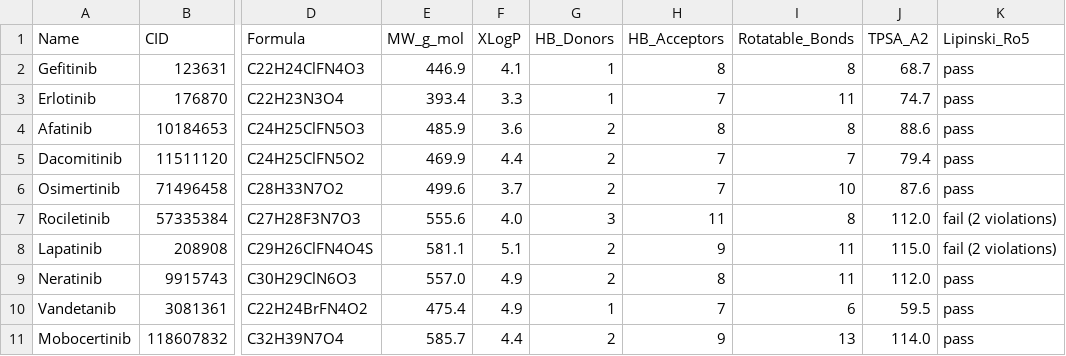
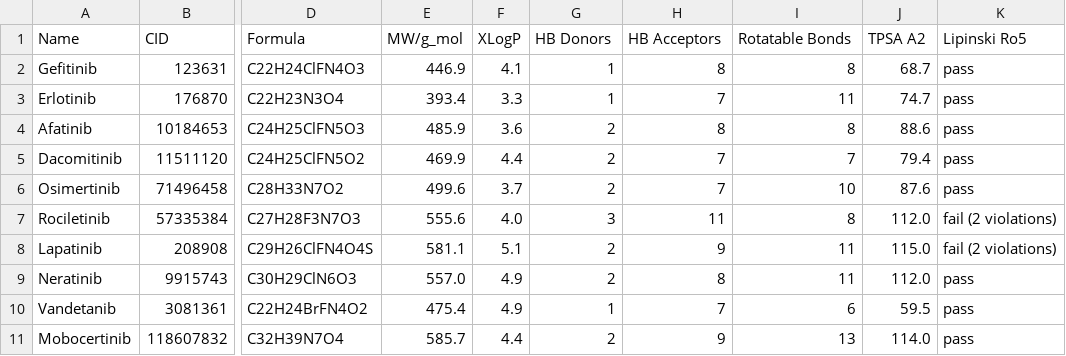
Before and after one commit to anvikale2007/egfr-inhibitory-database, a CSV file: EGFR_inhibitors_pubchem.csv, drawn as a sheet; only a part is shown, gaps mark what is left out; the diff names each change by its address in the sheet, - before the commit and + after, or states it on an @@ line.

Commit message:
Update EGFR_inhibitors_pubchem.csv

```diff
--- a/EGFR_inhibitors_pubchem.csv
+++ b/EGFR_inhibitors_pubchem.csv
-E1: MW_g_mol
+E1: MW/g_mol
-G1: HB_Donors
+G1: HB Donors
-H1: HB_Acceptors
+H1: HB Acceptors
-I1: Rotatable_Bonds
+I1: Rotatable Bonds
-J1: TPSA_A2
+J1: TPSA A2
-K1: Lipinski_Ro5
+K1: Lipinski Ro5
```
